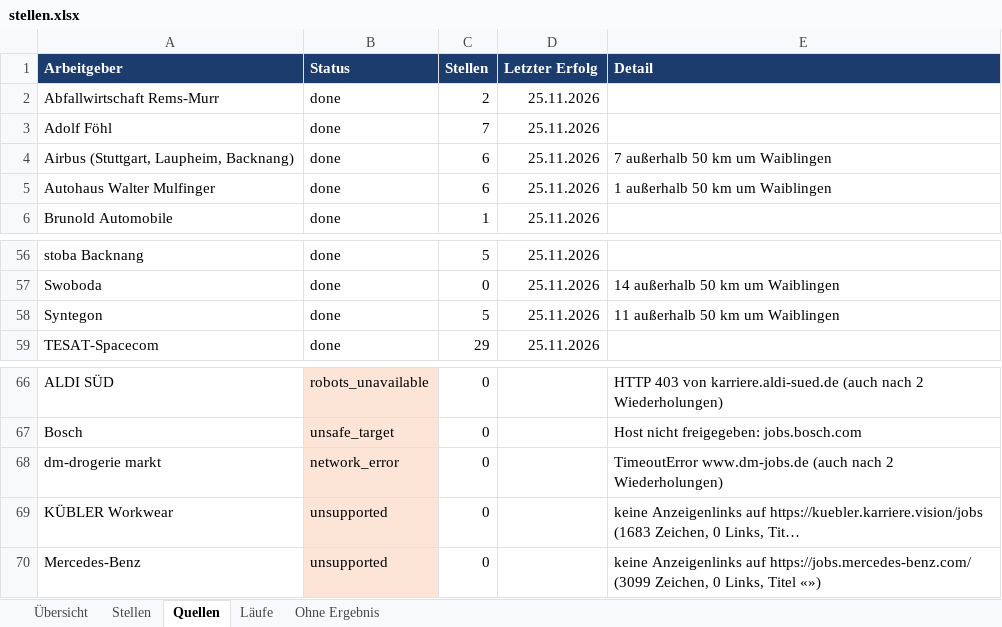
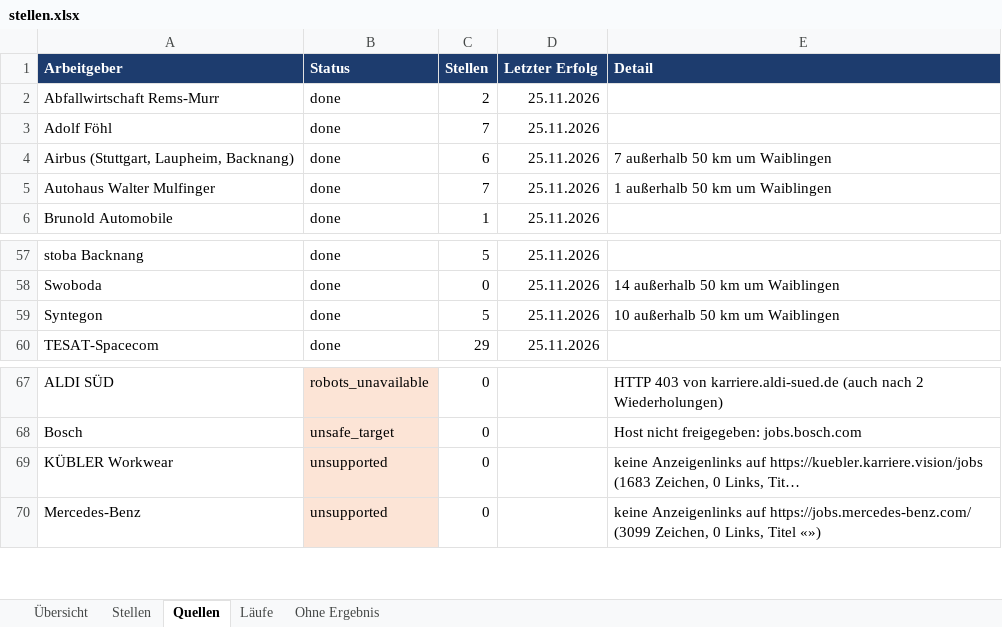
Before and after one commit to Penetrationpasi-hub/ScrapJobs, an Excel workbook: stellen.xlsx, sheet Quellen, drawn as a sheet; only a part is shown, gaps mark what is left out; long unchanged cells end in …; values as stored, in another font and other column widths than the file's, no borders; removed rows and columns are numbered as before the commit, all else as after; the diff covers the shown part only; the diff names each change by its address in the sheet, - before the commit and + after, or states it on an @@ line.

Commit message:
Stellenkatalog 2026-11-25

```diff
--- a/stellen.xlsx (sheet Quellen)
+++ b/stellen.xlsx (sheet Quellen)
-C5 (Stellen): 6
+C5 (Stellen): 7
-E59 (Detail): 11 außerhalb 50 km um Waiblingen
+E59 (Detail): 10 außerhalb 50 km um Waiblingen
-row 68: dm-drogerie markt | network_error | 0 |  | TimeoutError www.dm-jobs.de (auch nach 2 Wiederholungen)
```
Also changed, not shown: 1 added row and 11 edited cells elsewhere in this sheet, sheet Stellen, sheet Läufe, sheet Ohne Ergebnis, sheet Übersicht, 3 other files.
